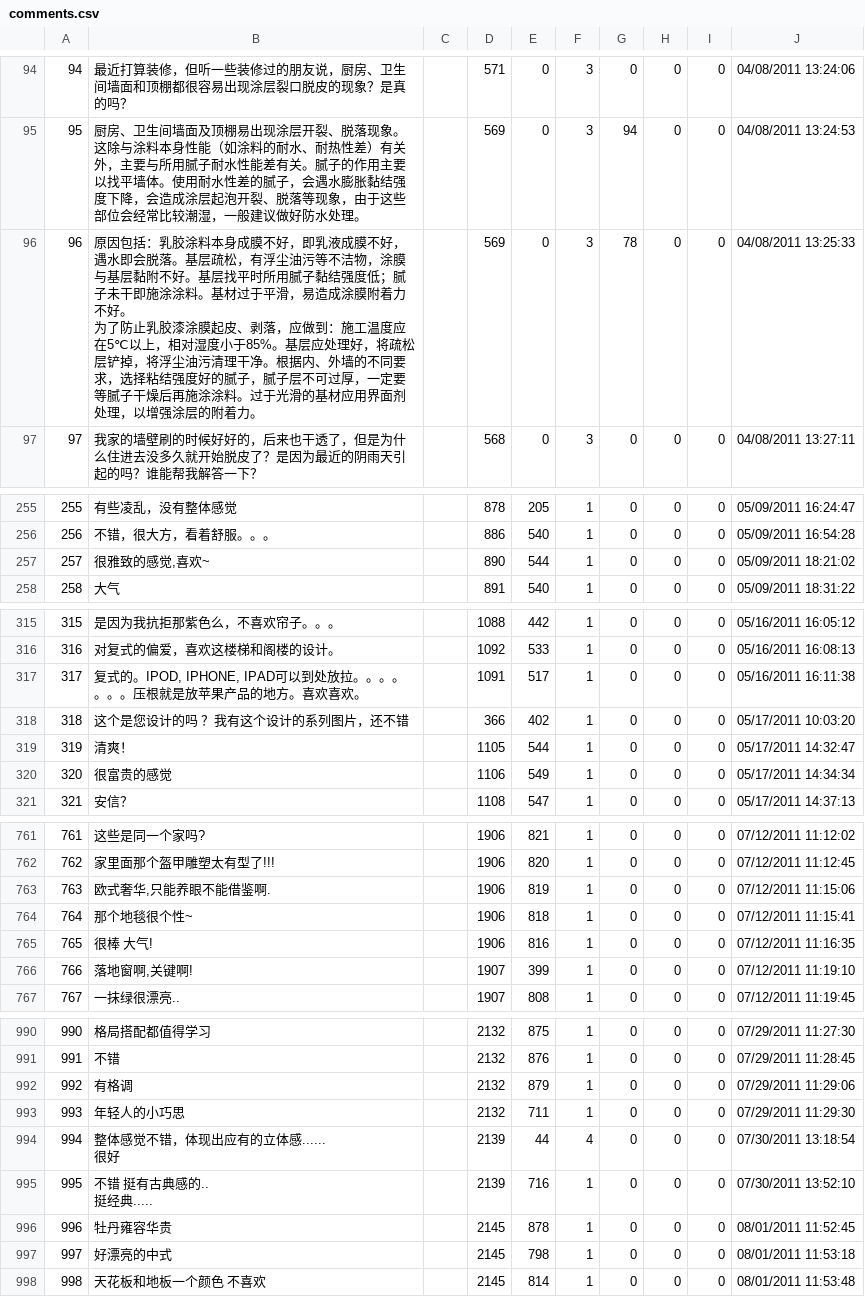
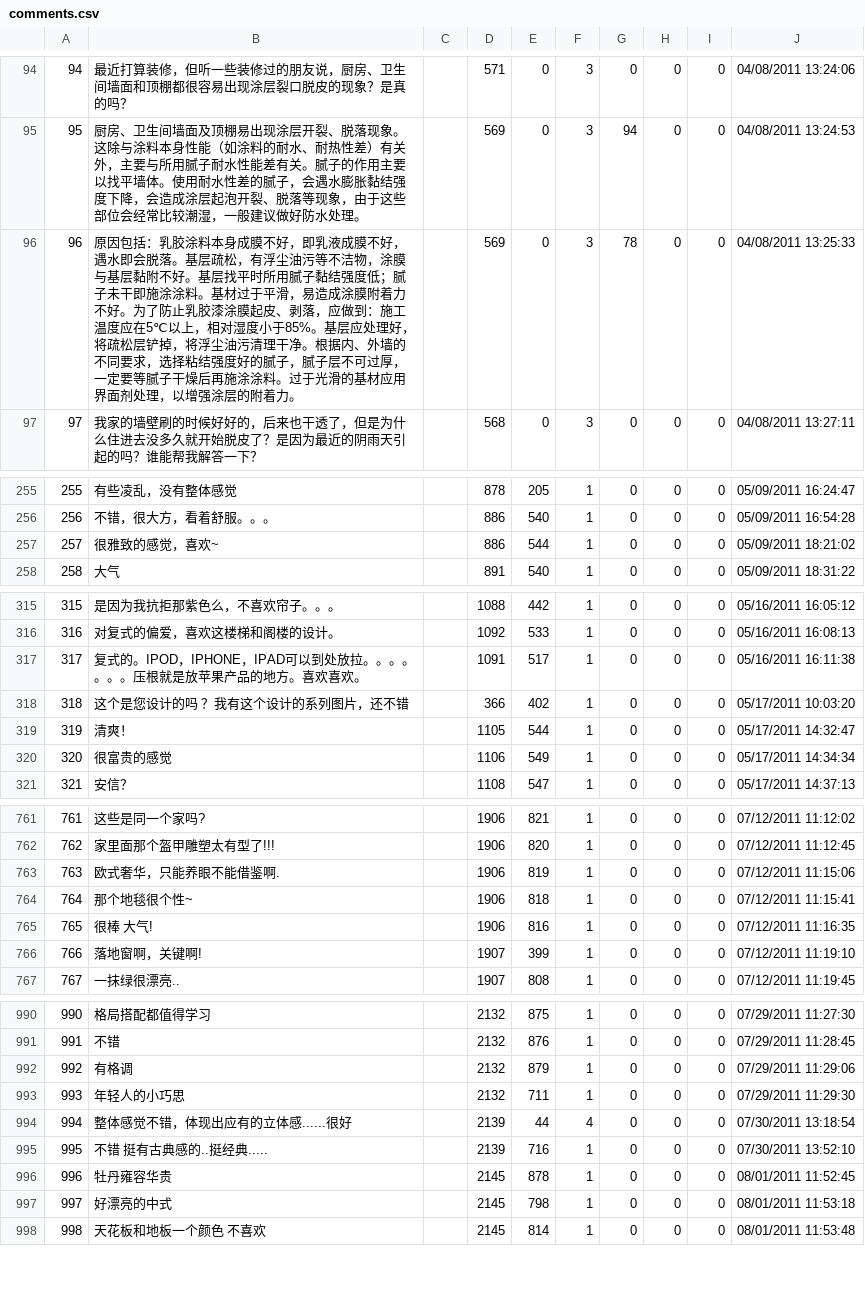
Before and after one commit to Yohansun/sun_web, a CSV file: lib/data/comments.csv, drawn as a sheet; only a part is shown, gaps mark what is left out; ↵ is a line break in a cell; the diff covers the shown part only; the diff names each change by its address in the sheet, - before the commit and + after, or states it on an @@ line.

```diff
--- a/lib/data/comments.csv
+++ b/lib/data/comments.csv
-B96: …力不好。 ↵ 为了防止…
+B96: …力不好。为了防止…
-B257: 很雅致的感觉,喜欢~
+B257: 很雅致的感觉，喜欢~
-D257: 890
+D257: 886
-B317: 复式的。IPOD, IPHONE, IPAD可以到…
+B317: 复式的。IPOD，IPHONE，IPAD可以到…
-B763: 欧式奢华,只能养眼不能借鉴啊.
+B763: 欧式奢华，只能养眼不能借鉴啊.
-B766: 落地窗啊,关键啊!
+B766: 落地窗啊，关键啊!
-B994: 整体感觉不错，体现出应有的立体感...... ↵ 很好
+B994: 整体感觉不错，体现出应有的立体感......很好
-B995: 不错 挺有古典感的.. ↵ 挺经典.....
+B995: 不错 挺有古典感的..挺经典.....
```
Also changed, not shown: 23 edited cells elsewhere in this file, 1 other file.
